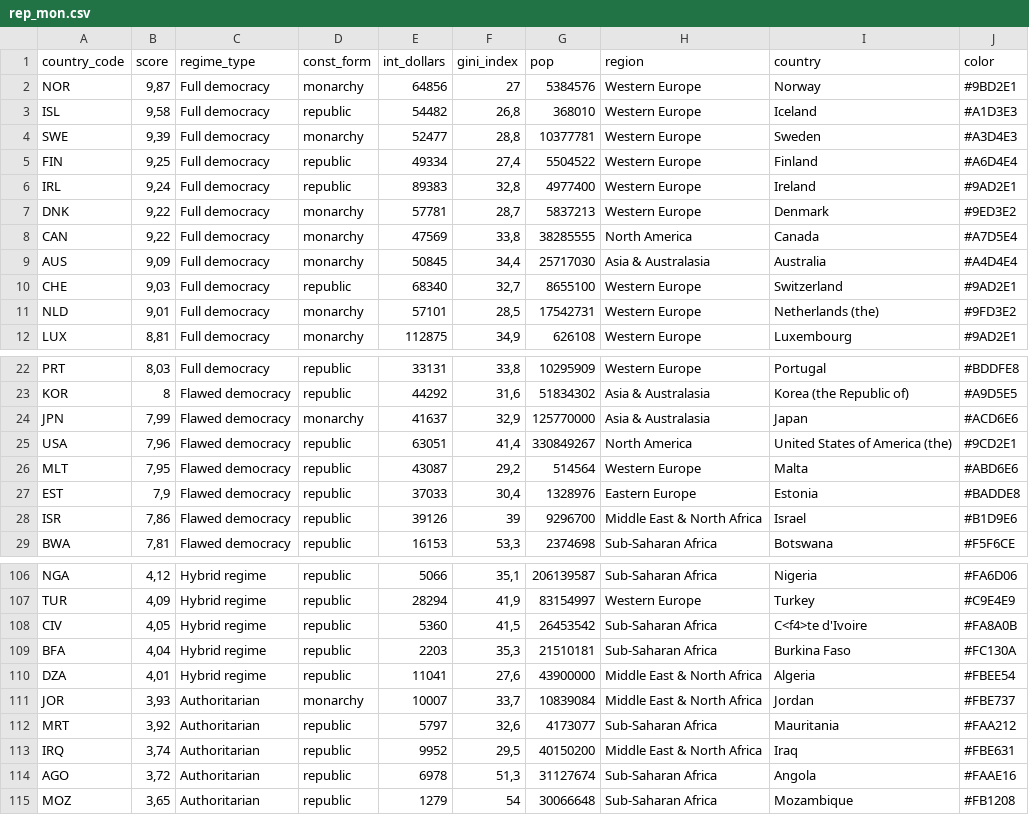
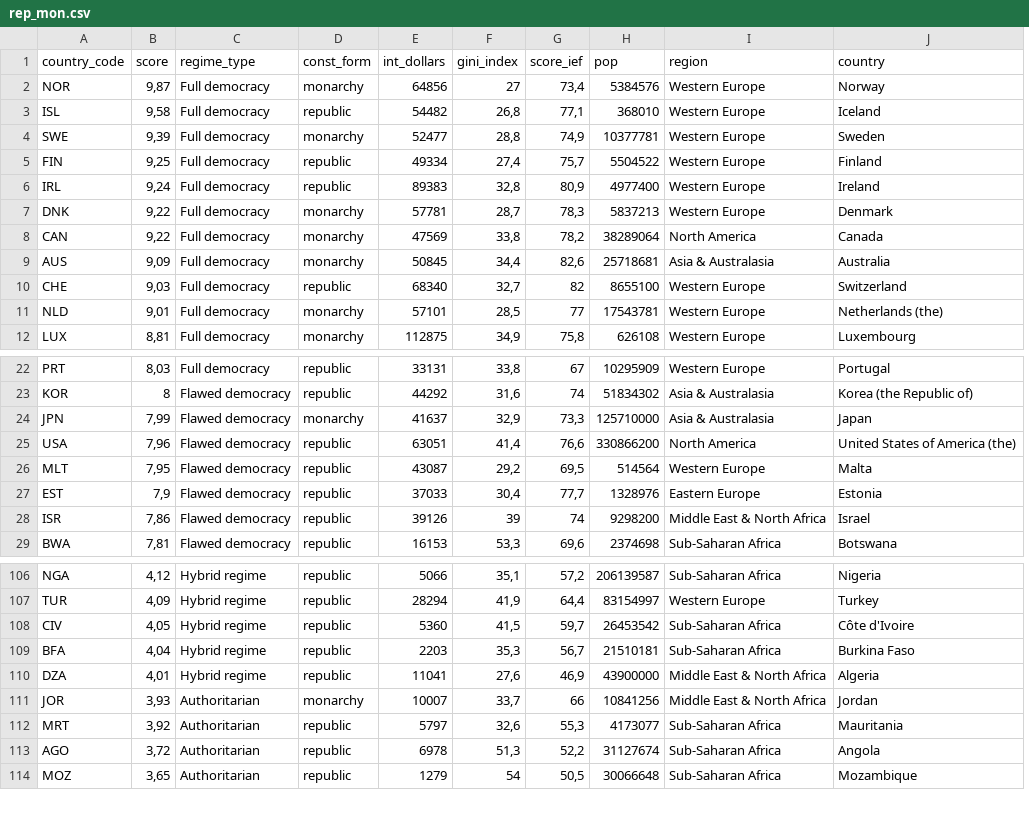
Before and after one commit to miguel-conde/republicas_vs_monarquias, a CSV file: data/rep_mon.csv, drawn as a sheet; only a part is shown, gaps mark what is left out; removed rows and columns are numbered as before the commit, all else as after; the diff covers the shown part only; the diff names each change by its address in the sheet, - before the commit and + after, or states it on an @@ line.

Commit message:
Economic Freedom Index

```diff
--- a/data/rep_mon.csv
+++ b/data/rep_mon.csv
+column G (score_ief), rows 2-12: 73,4 | 77,1 | 74,9 | 75,7 | 80,9 | 78,3 | 78,2 | 82,6 | 82 | 77 | 75,8; rows 22-29: 67 | 74 | 73,3 | 76,6 | 69,5 | 77,7 | 74 | 69,6; rows 106-114: 57,2 | 64,4 | 59,7 | 56,7 | 46,9 | 66 | 55,3 | 52,2 | 50,5
-column J (color), rows 2-12: #9BD2E1 | #A1D3E3 | #A3D4E3 | #A6D4E4 | #9AD2E1 | #9ED3E2 | #A7D5E4 | #A4D4E4 | #9AD2E1 | #9FD3E2 | #9AD2E1; rows 22-29: #BDDFE8 | #A9D5E5 | #ACD6E6 | #9CD2E1 | #ABD6E6 | #BADDE8 | #B1D9E6 | #F5F6CE; rows 106-112: #FA6D06 | #C9E4E9 | #FA8A0B | #FC130A | #FBEE54 | #FBE737 | #FAA212; rows 114-115: #FAAE16 | #FB1208
-H8 (pop): 38285555
+H8 (pop): 38289064
-H9 (pop): 25717030
+H9 (pop): 25718681
-H11 (pop): 17542731
+H11 (pop): 17543781
-H24 (pop): 125770000
+H24 (pop): 125710000
-H25 (pop): 330849267
+H25 (pop): 330866200
-H28 (pop): 9296700
+H28 (pop): 9298200
-J108 (country): C<f4>te d'Ivoire
+J108 (country): Côte d'Ivoire
-H111 (pop): 10839084
+H111 (pop): 10841256
-row 113: IRQ | 3,74 | Authoritarian | republic | 9952 | 29,5 | 40150200 | Middle East & North Africa | Iraq | #FBE631
```
Also changed, not shown: 14 edited cells elsewhere in this file, 2 other files.
